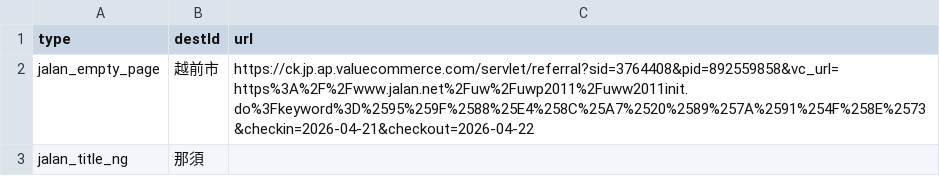
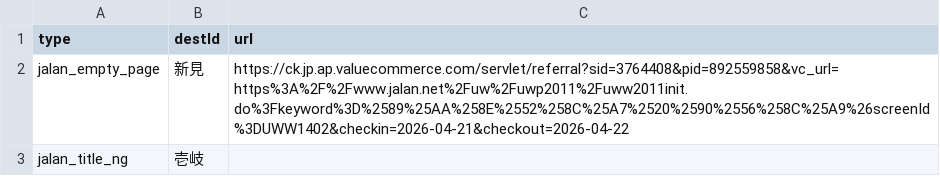
Before and after one commit to mori-bear/dokoiko, a CSV file: affiliate_failures.csv, drawn as a sheet.

```diff
--- a/affiliate_failures.csv
+++ b/affiliate_failures.csv
@@ -1,3 +1,3 @@
 type,destId,url
-jalan_empty_page,越前市,https://ck.jp.ap.valuecommerce.com/servlet/referral?sid=3764408&pid=892559858&vc_url=https%3A%2F%2Fwww.jalan.net%2Fuw%2Fuwp2011%2Fuww2011init.do%3Fkeyword%3D%2595%259F%2588%25E4%258C%25A7%2520%2589%257A%2591%254F%258E%2573&checkin=2026-04-21&checkout=2026-04-22
-jalan_title_ng,那須,
+jalan_empty_page,新見,https://ck.jp.ap.valuecommerce.com/servlet/referral?sid=3764408&pid=892559858&vc_url=https%3A%2F%2Fwww.jalan.net%2Fuw%2Fuwp2011%2Fuww2011init.do%3Fkeyword%3D%2589%25AA%258E%2552%258C%25A7%2520%2590%2556%258C%25A9%26screenId%3DUWW1402&checkin=2026-04-21&checkout=2026-04-22
+jalan_title_ng,壱岐,
```
Also changed, not shown: 4 other files.
